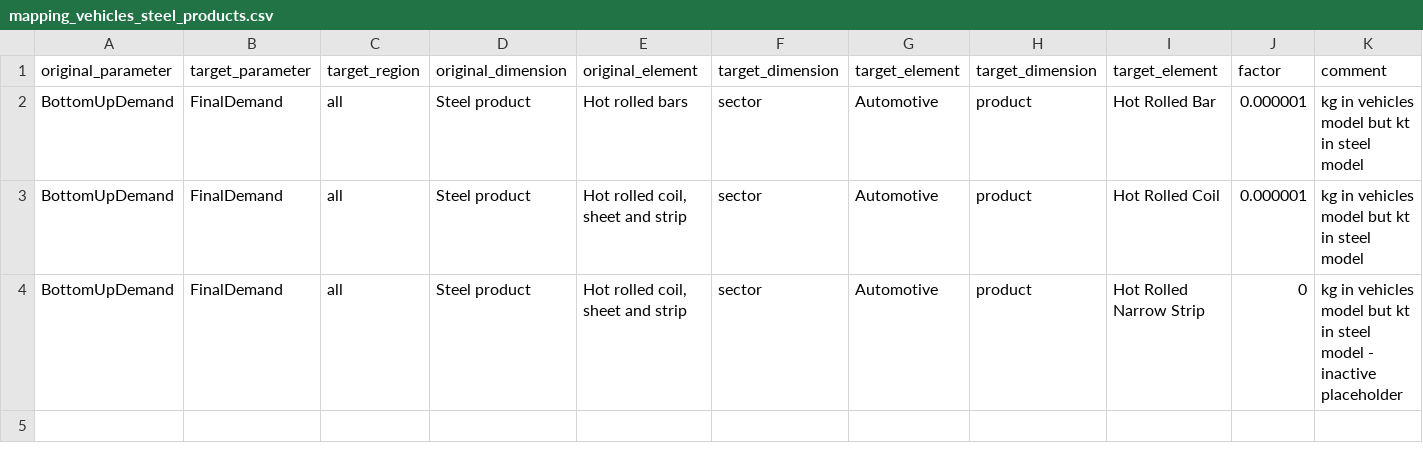
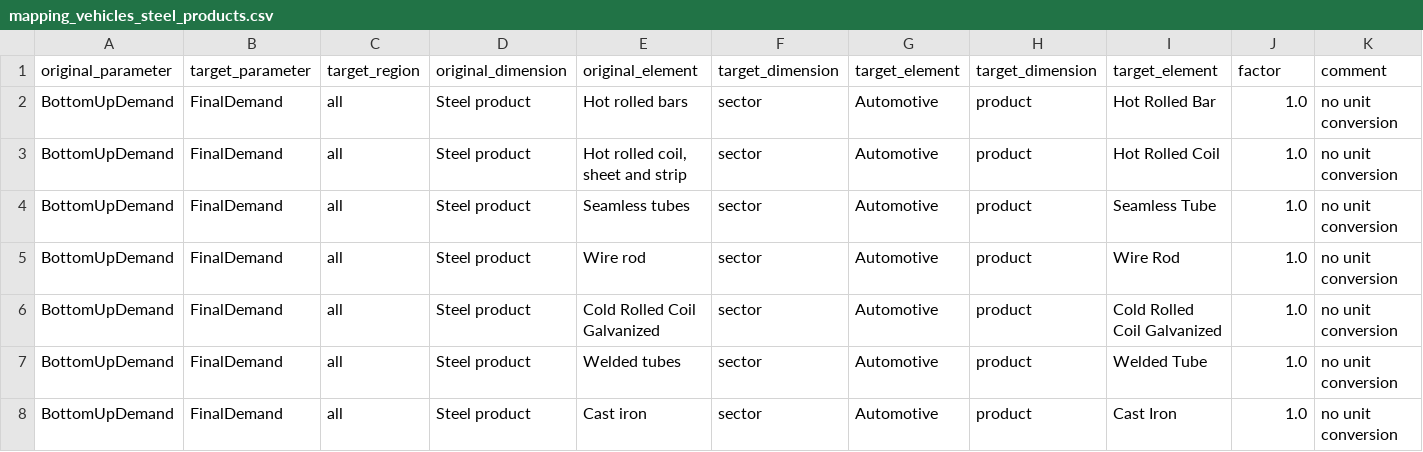
Before and after one commit to wupperinst/transience-eu-mfa, a CSV file: data/baseline_combined/mapping_vehicles_steel_products.csv, drawn as a sheet.

Commit message:
Add vehicle scenario switches and steel reuse to the EU-MFA vehicles model
Purpose: let the vehicles model select input-dataset variants per measure
via B/C/A scenario switches in config/vehicles.yml, and add an optional
steel element-reuse parameter (reused steel subtracted from end-of-life).

- vehicles: scenario switches for technology_share, steel_intensity, steel_reuse
- steel: optional SteelReuse parameter
- standardized scenario dataset filenames (B = baseline, C = conservative,
  A = ambitious) and added the variant input datasets

```diff
--- a/data/baseline_combined/mapping_vehicles_steel_products.csv
+++ b/data/baseline_combined/mapping_vehicles_steel_products.csv
@@ -1,4 +1,8 @@
 original_parameter,target_parameter,target_region,original_dimension,original_element,target_dimension,target_element,target_dimension,target_element,factor,comment
-BottomUpDemand,FinalDemand,all,Steel product,Hot rolled bars,sector,Automotive,product,Hot Rolled Bar,0.000001,kg in vehicles model but kt in steel model
-BottomUpDemand,FinalDemand,all,Steel product,"Hot rolled coil, sheet and strip",sector,Automotive,product,Hot Rolled Coil,0.000001,kg in vehicles model but kt in steel model
-BottomUpDemand,FinalDemand,all,Steel product,"Hot rolled coil, sheet and strip",sector,Automotive,product,Hot Rolled Narrow Strip,0,kg in vehicles model but kt in steel model - inactive placeholder
+BottomUpDemand,FinalDemand,all,Steel product,Hot rolled bars,sector,Automotive,product,Hot Rolled Bar,1.0,no unit conversion
+BottomUpDemand,FinalDemand,all,Steel product,"Hot rolled coil, sheet and strip",sector,Automotive,product,Hot Rolled Coil,1.0,no unit conversion
+BottomUpDemand,FinalDemand,all,Steel product,Seamless tubes,sector,Automotive,product,Seamless Tube,1.0,no unit conversion
+BottomUpDemand,FinalDemand,all,Steel product,Wire rod,sector,Automotive,product,Wire Rod,1.0,no unit conversion
+BottomUpDemand,FinalDemand,all,Steel product,Cold Rolled Coil Galvanized,sector,Automotive,product,Cold Rolled Coil Galvanized,1.0,no unit conversion
+BottomUpDemand,FinalDemand,all,Steel product,Welded tubes,sector,Automotive,product,Welded Tube,1.0,no unit conversion
+BottomUpDemand,FinalDemand,all,Steel product,Cast iron,sector,Automotive,product,Cast Iron,1.0,no unit conversion
```
Also changed, not shown: data/baseline_combined/mapping_vehicles_plastics_products.csv, data/baseline_vehicles/input/datasets/vehicle_lifetime_mean.csv, 31 other files.
